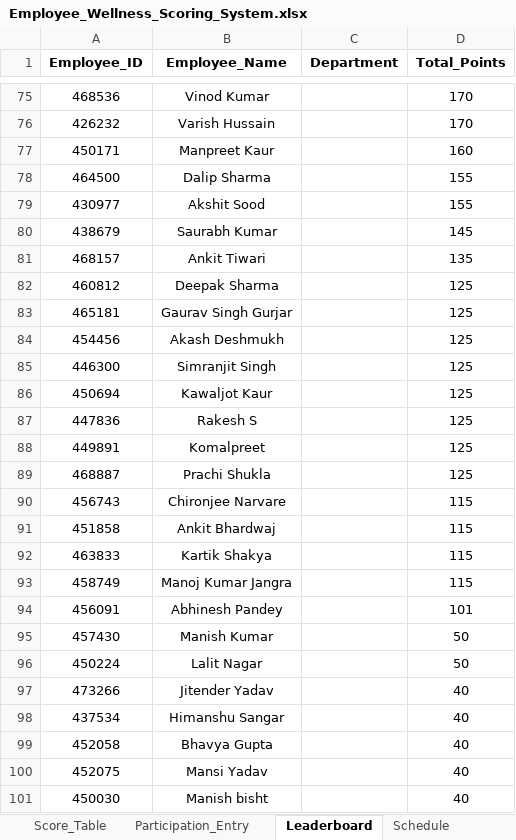
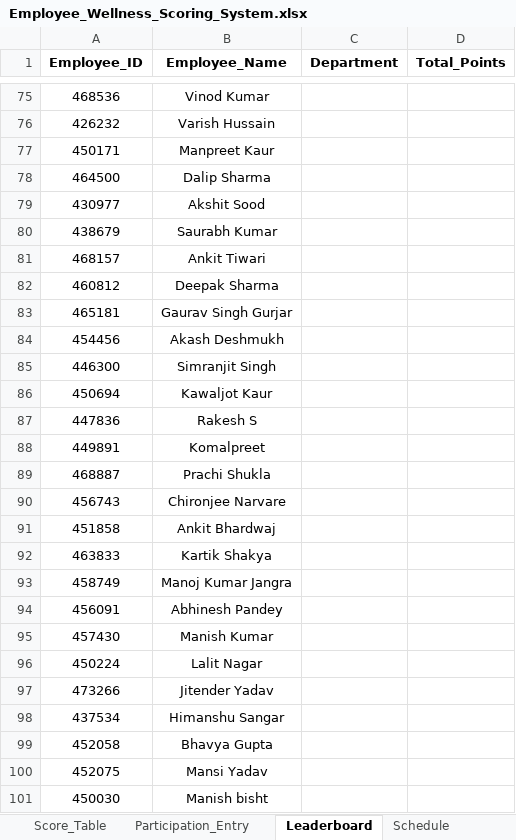
Before and after one commit to Rajji212/wellness-dashboard, an Excel workbook: Employee_Wellness_Scoring_System.xlsx, sheet Leaderboard, drawn as a sheet; only a part is shown, gaps mark what is left out; values as stored, in another font and other column widths than the file's, no borders; conditional formats not drawn; the diff covers the shown part only; the diff names each change by its address in the sheet, - before the commit and + after, or states it on an @@ line.

```diff
--- a/Employee_Wellness_Scoring_System.xlsx (sheet Leaderboard)
+++ b/Employee_Wellness_Scoring_System.xlsx (sheet Leaderboard)
-D75:D76 (Total_Points): 170
+D75:D76 (Total_Points): (empty)
-D77 (Total_Points): 160
+D77 (Total_Points): (empty)
-D78:D79 (Total_Points): 155
+D78:D79 (Total_Points): (empty)
-D80 (Total_Points): 145
+D80 (Total_Points): (empty)
-D81 (Total_Points): 135
+D81 (Total_Points): (empty)
-D82:D89 (Total_Points): 125
+D82:D89 (Total_Points): (empty)
-D90:D93 (Total_Points): 115
+D90:D93 (Total_Points): (empty)
-D94 (Total_Points): 101
+D94 (Total_Points): (empty)
-D95:D96 (Total_Points): 50
+D95:D96 (Total_Points): (empty)
-D97:D101 (Total_Points): 40
+D97:D101 (Total_Points): (empty)
```
Also changed, not shown: 97 edited cells elsewhere in this sheet, sheet Participation_Entry.
